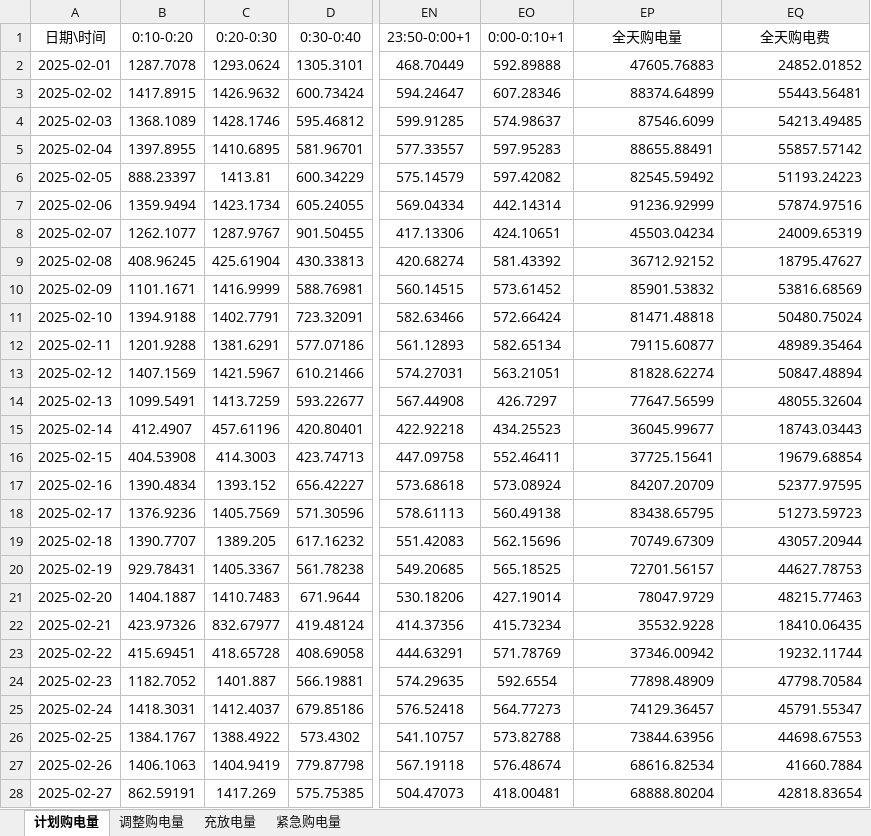
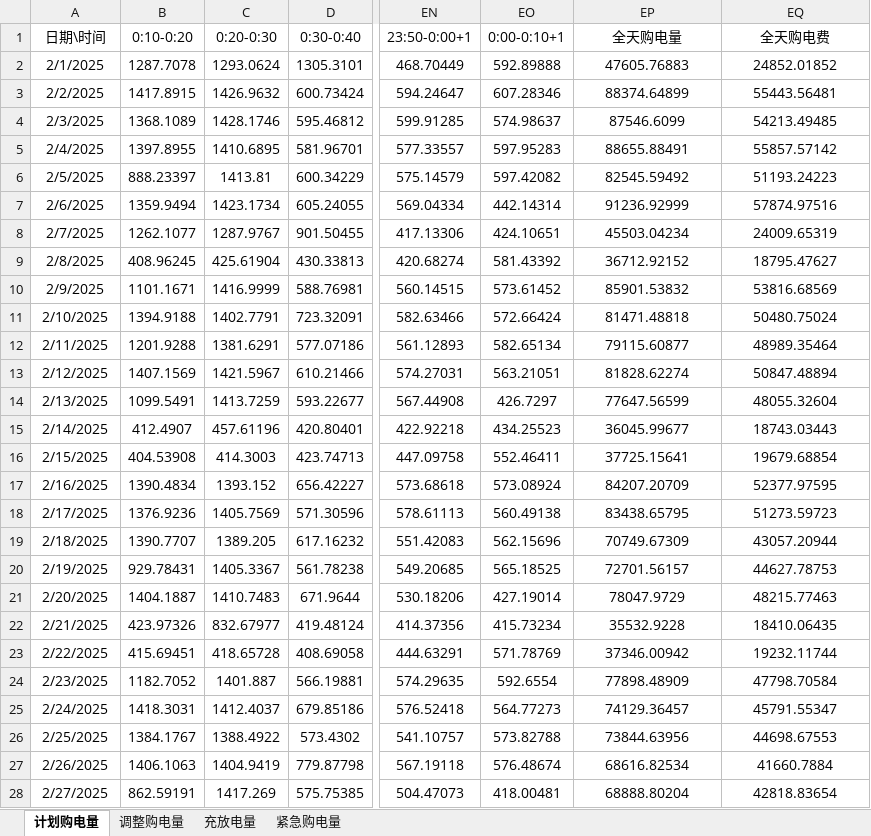
Before and after one commit to Sen-illion/math-modeling, an Excel workbook: results/Q3/result3.xlsx, sheet 计划购电量, drawn as a sheet; only a part is shown, gaps mark what is left out; values as stored, in another font and other column widths than the file's, no borders; the diff covers the shown part only; the diff names each change by its address in the sheet, - before the commit and + after, or states it on an @@ line.

```diff
--- a/results/Q3/result3.xlsx (sheet 计划购电量)
+++ b/results/Q3/result3.xlsx (sheet 计划购电量)
-A2 (日期\时间): 2025-02-01
+A2 (日期\时间): 2/1/2025
-EP2:EQ28 alignment: right
+EP2:EQ28 alignment: center
-A3 (日期\时间): 2025-02-02
+A3 (日期\时间): 2/2/2025
-A4 (日期\时间): 2025-02-03
+A4 (日期\时间): 2/3/2025
-A5 (日期\时间): 2025-02-04
+A5 (日期\时间): 2/4/2025
-A6 (日期\时间): 2025-02-05
+A6 (日期\时间): 2/5/2025
-A7 (日期\时间): 2025-02-06
+A7 (日期\时间): 2/6/2025
-A8 (日期\时间): 2025-02-07
+A8 (日期\时间): 2/7/2025
-A9 (日期\时间): 2025-02-08
+A9 (日期\时间): 2/8/2025
-A10 (日期\时间): 2025-02-09
+A10 (日期\时间): 2/9/2025
-A11 (日期\时间): 2025-02-10
+A11 (日期\时间): 2/10/2025
-A12 (日期\时间): 2025-02-11
+A12 (日期\时间): 2/11/2025
-A13 (日期\时间): 2025-02-12
+A13 (日期\时间): 2/12/2025
-A14 (日期\时间): 2025-02-13
+A14 (日期\时间): 2/13/2025
-A15 (日期\时间): 2025-02-14
+A15 (日期\时间): 2/14/2025
-A16 (日期\时间): 2025-02-15
+A16 (日期\时间): 2/15/2025
-A17 (日期\时间): 2025-02-16
+A17 (日期\时间): 2/16/2025
-A18 (日期\时间): 2025-02-17
+A18 (日期\时间): 2/17/2025
-A19 (日期\时间): 2025-02-18
+A19 (日期\时间): 2/18/2025
-A20 (日期\时间): 2025-02-19
+A20 (日期\时间): 2/19/2025
-A21 (日期\时间): 2025-02-20
+A21 (日期\时间): 2/20/2025
-A22 (日期\时间): 2025-02-21
+A22 (日期\时间): 2/21/2025
-A23 (日期\时间): 2025-02-22
+A23 (日期\时间): 2/22/2025
-A24 (日期\时间): 2025-02-23
+A24 (日期\时间): 2/23/2025
-A25 (日期\时间): 2025-02-24
+A25 (日期\时间): 2/24/2025
-A26 (日期\时间): 2025-02-25
+A26 (日期\时间): 2/25/2025
-A27 (日期\时间): 2025-02-26
+A27 (日期\时间): 2/26/2025
-A28 (日期\时间): 2025-02-27
+A28 (日期\时间): 2/27/2025
```
Also changed, not shown: 307 edited cells and cell formats elsewhere in this sheet, sheet 调整购电量, sheet 紧急购电量, sheet 充放电量, results/Q1/result1.xlsx, results/Q2/result2.xlsx, 2 other files.
